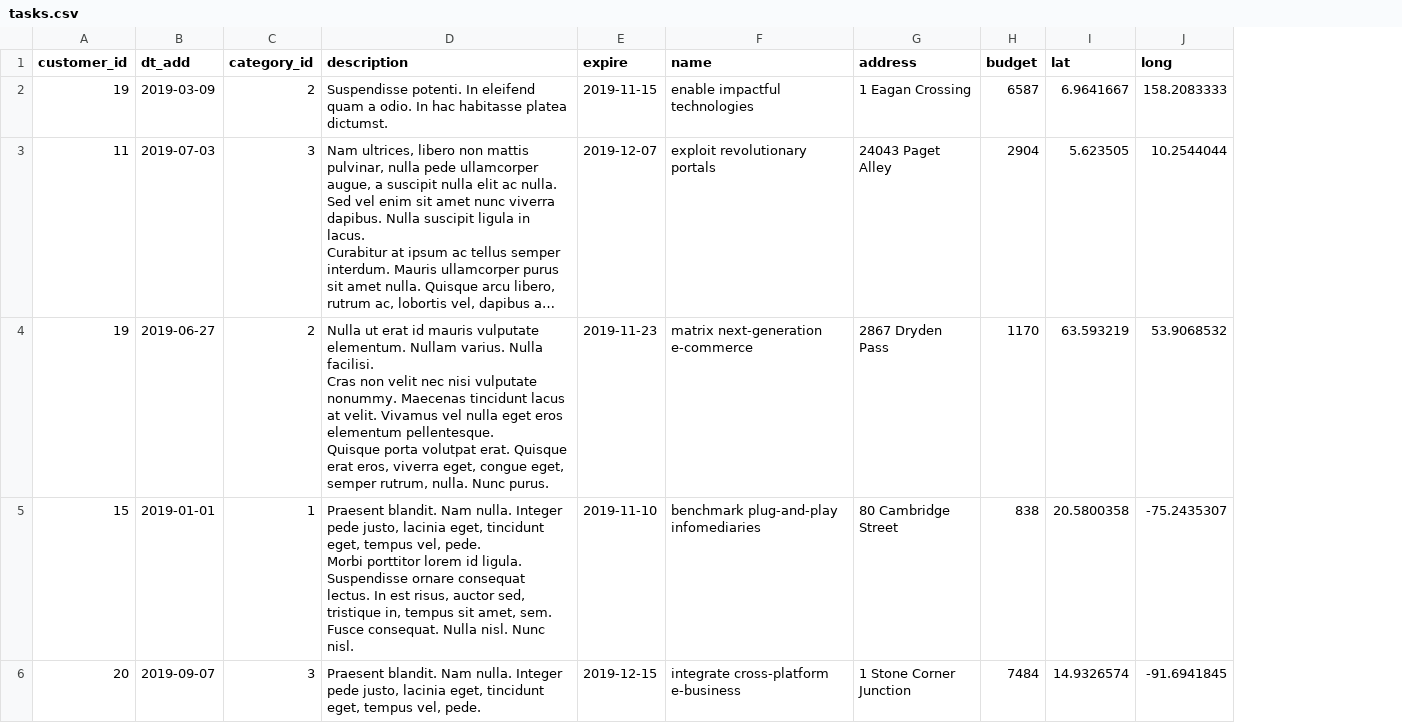
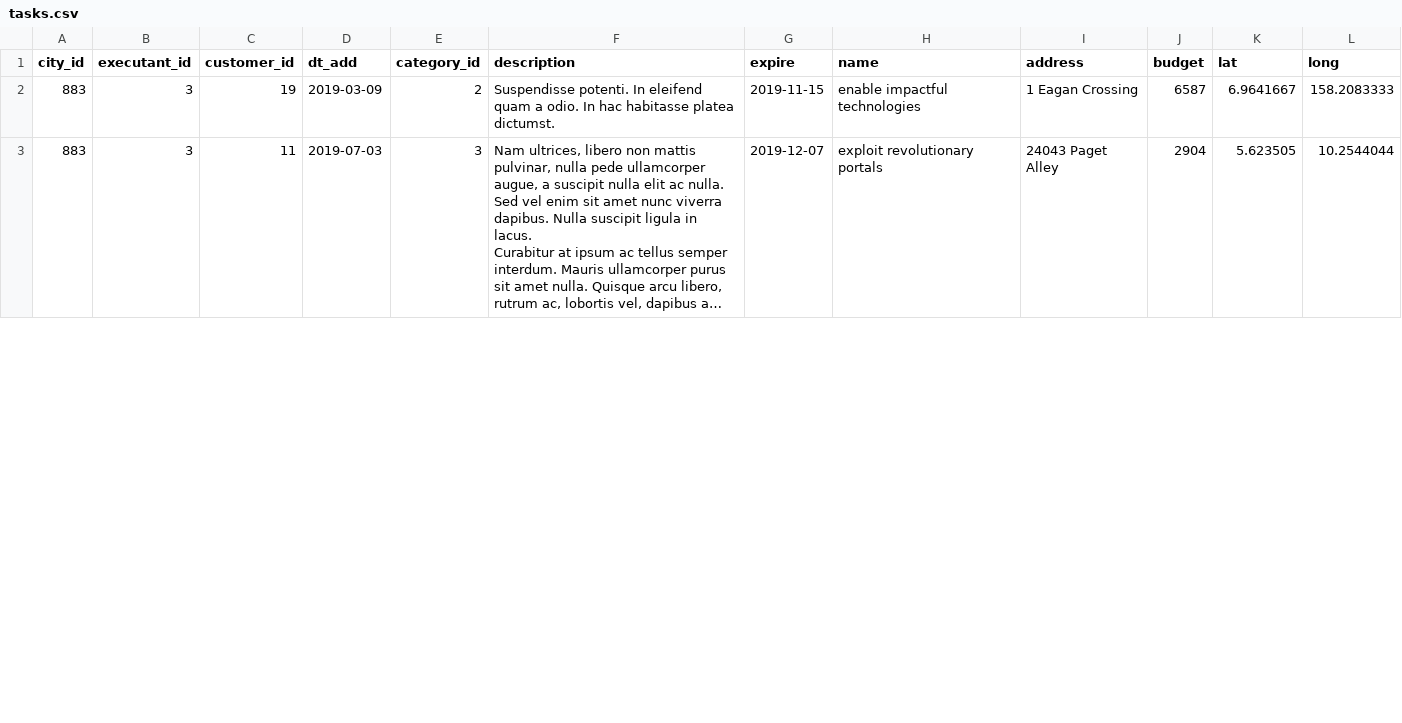
Before and after one commit to mikeserov/824017-task-force-1, a CSV file: data/tasks.csv, drawn as a sheet; only a part is shown; long unchanged cells end in …; removed rows and columns are numbered as before the commit, all else as after; ↵ is a line break in a cell; the diff covers the shown part only; the diff names each change by its address in the sheet, - before the commit and + after, or states it on an @@ line.

```diff
--- a/data/tasks.csv
+++ b/data/tasks.csv
+column A (city_id), rows 2-3: 883 | 883
+column B (executant_id), rows 2-3: 3 | 3
-row 4: 19 | 2019-06-27 | 2 | Nulla ut erat id mauris vulputate elementum. Nullam varius. Nulla facilisi. ↵ Cras non velit nec nisi vulputate nonummy. Maecenas tincidunt lacus at velit. Vivamus vel nulla eget eros elementum pellentesque. ↵ Quisque porta volutpat erat. Quisque erat eros, viverra eget, congue eget, semper rutrum, nulla. Nunc purus. | 2019-11-23 | matrix next-generation e-commerce | 2867 Dryden Pass | 1170 | 63.593219 | 53.9068532
-row 5: 15 | 2019-01-01 | 1 | Praesent blandit. Nam nulla. Integer pede justo, lacinia eget, tincidunt eget, tempus vel, pede. ↵ Morbi porttitor lorem id ligula. Suspendisse ornare consequat lectus. In est risus, auctor sed, tristique in, tempus sit amet, sem. ↵ Fusce consequat. Nulla nisl. Nunc nisl. | 2019-11-10 | benchmark plug-and-play infomediaries | 80 Cambridge Street | 838 | 20.5800358 | -75.2435307
-row 6: 20 | 2019-09-07 | 3 | Praesent blandit. Nam nulla. Integer pede justo, lacinia eget, tincidunt eget, tempus vel, pede. | 2019-12-15 | integrate cross-platform e-business | 1 Stone Corner Junction | 7484 | 14.9326574 | -91.6941845
```
Also changed, not shown: 8 added rows and 5 removed rows elsewhere in this file, 1 other file.
